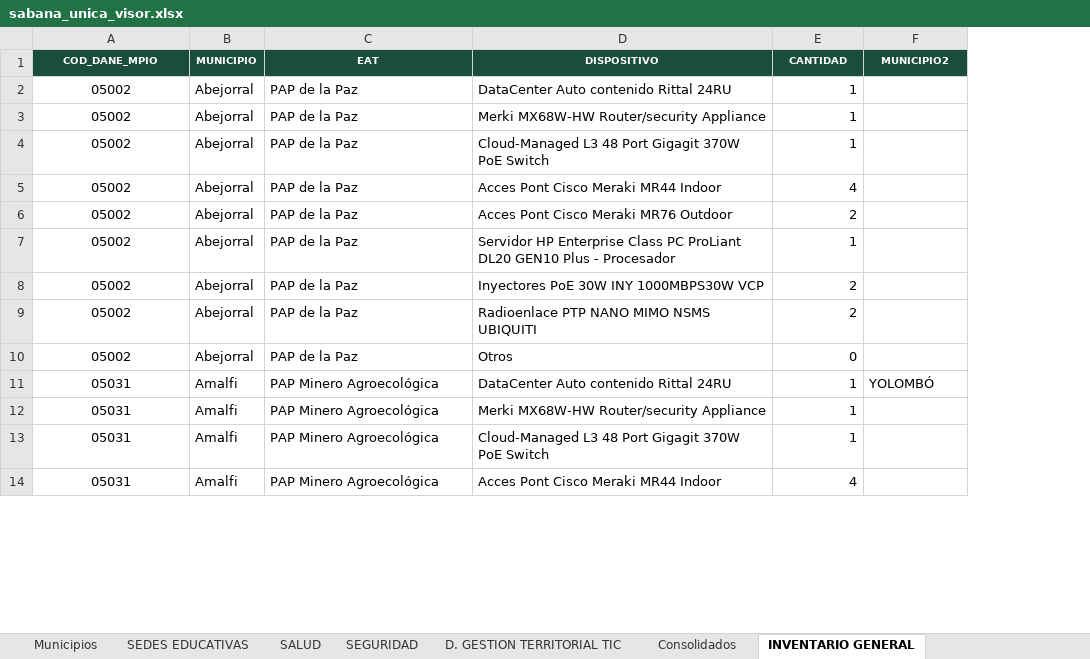
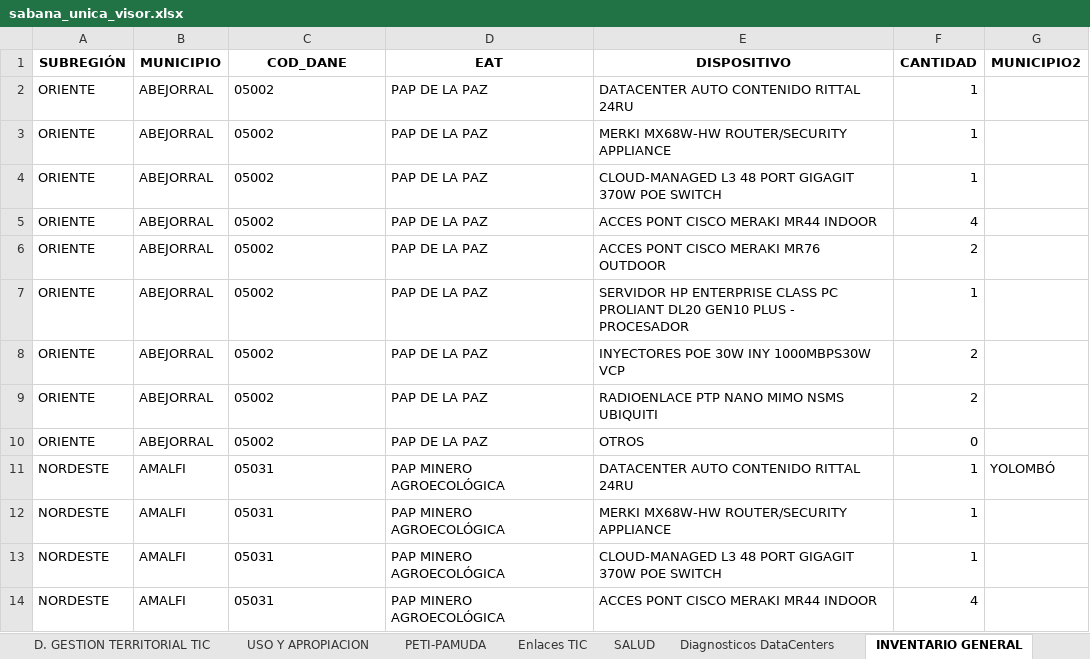
Before and after one commit to GestionGovAnt/Conectividad-Antioquia, an Excel workbook: observatorio/datos/sabana_unica_visor.xlsx, sheet INVENTARIO GENERAL, drawn as a sheet; only a part is shown; values as stored, in another font and other column widths than the file's, no borders; table styles not drawn; removed rows and columns are numbered as before the commit, all else as after; the diff covers the shown part only; the diff names each change by its address in the sheet, - before the commit and + after, or states it on an @@ line.

```diff
--- a/observatorio/datos/sabana_unica_visor.xlsx (sheet INVENTARIO GENERAL)
+++ b/observatorio/datos/sabana_unica_visor.xlsx (sheet INVENTARIO GENERAL)
@@ sheet tab order changed: D. GESTION TERRITORIAL TIC | USO Y APROPIACION | PETI-PAMUDA | Enlaces TIC | SALUD | Diagnosticos DataCenters | INVENTARIO GENERAL @@
+column A (SUBREGIÓN), rows 2-14: ORIENTE | ORIENTE | ORIENTE | ORIENTE | ORIENTE | ORIENTE | ORIENTE | ORIENTE | ORIENTE | NORDESTE | NORDESTE | NORDESTE | NORDESTE
+column B (MUNICIPIO), rows 2-14: ABEJORRAL | ABEJORRAL | ABEJORRAL | ABEJORRAL | ABEJORRAL | ABEJORRAL | ABEJORRAL | ABEJORRAL | ABEJORRAL | AMALFI | AMALFI | AMALFI | AMALFI
-column B (MUNICIPIO), rows 2-14: Abejorral | Abejorral | Abejorral | Abejorral | Abejorral | Abejorral | Abejorral | Abejorral | Abejorral | Amalfi | Amalfi | Amalfi | Amalfi
-C1: COD_DANE_MPIO
+C1: COD_DANE
@@ C1 fill: #1B4D3E → none, text colour: #FFFFFF → black, text size: larger @@
@@ D1:G1 fill: #1B4D3E → none, text colour: #FFFFFF → black, text size: larger @@
-C2:C14 alignment: center
+C2:C14 alignment: left
-D2:D10 (EAT): PAP de la Paz
+D2:D10 (EAT): PAP DE LA PAZ
-E2 (DISPOSITIVO): DataCenter Auto contenido Rittal 24RU
+E2 (DISPOSITIVO): DATACENTER AUTO CONTENIDO RITTAL 24RU
-E3 (DISPOSITIVO): Merki MX68W-HW Router/security Appliance
+E3 (DISPOSITIVO): MERKI MX68W-HW ROUTER/SECURITY APPLIANCE
-E4 (DISPOSITIVO): Cloud-Managed L3 48 Port Gigagit 370W PoE Switch
+E4 (DISPOSITIVO): CLOUD-MANAGED L3 48 PORT GIGAGIT 370W POE SWITCH
-E5 (DISPOSITIVO): Acces Pont Cisco Meraki MR44 Indoor
+E5 (DISPOSITIVO): ACCES PONT CISCO MERAKI MR44 INDOOR
-E6 (DISPOSITIVO): Acces Pont Cisco Meraki MR76 Outdoor
+E6 (DISPOSITIVO): ACCES PONT CISCO MERAKI MR76 OUTDOOR
-E7 (DISPOSITIVO): Servidor HP Enterprise Class PC ProLiant DL20 GEN10 Plus - Procesador
+E7 (DISPOSITIVO): SERVIDOR HP ENTERPRISE CLASS PC PROLIANT DL20 GEN10 PLUS - PROCESADOR
-E8 (DISPOSITIVO): Inyectores PoE 30W INY 1000MBPS30W VCP
+E8 (DISPOSITIVO): INYECTORES POE 30W INY 1000MBPS30W VCP
-E9 (DISPOSITIVO): Radioenlace PTP NANO MIMO NSMS UBIQUITI
+E9 (DISPOSITIVO): RADIOENLACE PTP NANO MIMO NSMS UBIQUITI
-E10 (DISPOSITIVO): Otros
+E10 (DISPOSITIVO): OTROS
-D11:D14 (EAT): PAP Minero Agroecológica
+D11:D14 (EAT): PAP MINERO AGROECOLÓGICA
-E11 (DISPOSITIVO): DataCenter Auto contenido Rittal 24RU
+E11 (DISPOSITIVO): DATACENTER AUTO CONTENIDO RITTAL 24RU
-E12 (DISPOSITIVO): Merki MX68W-HW Router/security Appliance
+E12 (DISPOSITIVO): MERKI MX68W-HW ROUTER/SECURITY APPLIANCE
-E13 (DISPOSITIVO): Cloud-Managed L3 48 Port Gigagit 370W PoE Switch
+E13 (DISPOSITIVO): CLOUD-MANAGED L3 48 PORT GIGAGIT 370W POE SWITCH
-E14 (DISPOSITIVO): Acces Pont Cisco Meraki MR44 Indoor
+E14 (DISPOSITIVO): ACCES PONT CISCO MERAKI MR44 INDOOR
```
Also changed, not shown: 568 edited cells and cell formats elsewhere in this sheet, sheet SEDES EDUCATIVAS, sheet Consolidados, sheet D. GESTION TERRITORIAL TIC, sheet SALUD, sheet SEGURIDAD, sheet Municipios, 5 more sheets, other sheet tabs, 1 other file.
